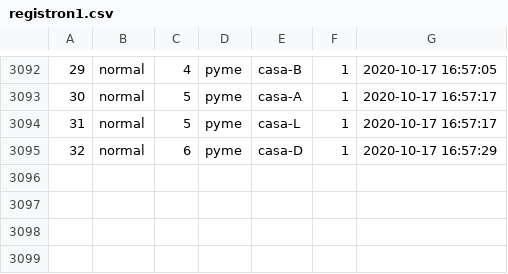
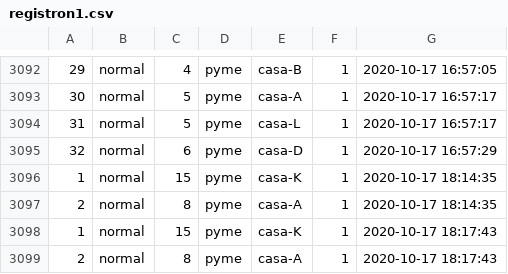
Before and after one commit to RodrigoCaya/Sistemas-Distribuidos, a CSV file: camiones/registron1.csv, drawn as a sheet; only a part is shown, gaps mark what is left out; the diff names each change by its address in the sheet, - before the commit and + after, or states it on an @@ line.

```diff
--- a/camiones/registron1.csv
+++ b/camiones/registron1.csv
+row 3096: 1 | normal | 15 | pyme | casa-K | 1 | 2020-10-17 18:14:35
+row 3097: 2 | normal | 8 | pyme | casa-A | 1 | 2020-10-17 18:14:35
+row 3098: 1 | normal | 15 | pyme | casa-K | 1 | 2020-10-17 18:17:43
+row 3099: 2 | normal | 8 | pyme | casa-A | 1 | 2020-10-17 18:17:43
```
Also changed, not shown: camiones/registror1.csv, camiones/registror2.csv, 2 other files.
